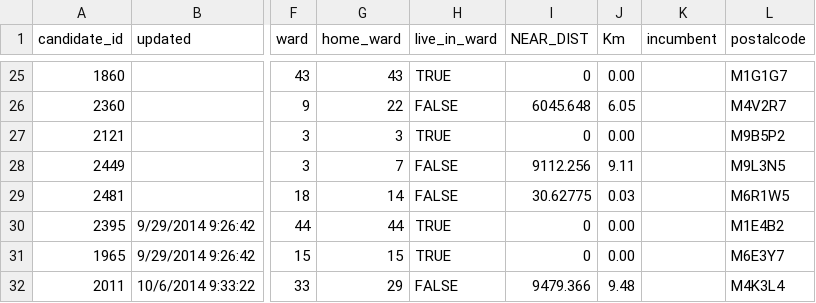
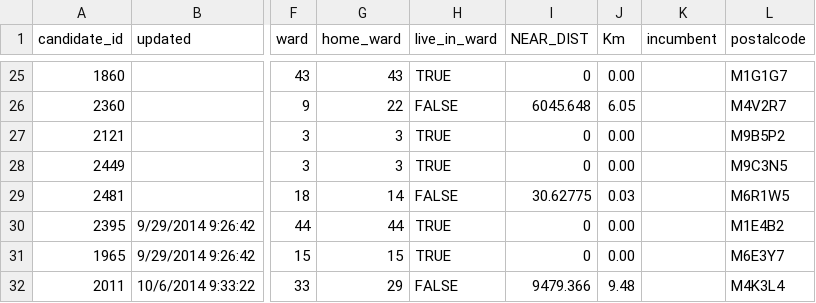
Before and after one commit to phillipadsmith/everycandidate.org, a CSV file: _data/toronto_council.csv, drawn as a sheet; only a part is shown, gaps mark what is left out; the diff names each change by its address in the sheet, - before the commit and + after, or states it on an @@ line.

Commit message:
Data updates

```diff
--- a/_data/toronto_council.csv
+++ b/_data/toronto_council.csv
-G28 (home_ward): 7
+G28 (home_ward): 3
-H28 (live_in_ward): FALSE
+H28 (live_in_ward): TRUE
-I28 (NEAR_DIST): 9112.256
+I28 (NEAR_DIST): 0
-J28 (Km): 9.11
+J28 (Km): 0.00
-L28 (postalcode): M9L3N5
+L28 (postalcode): M9C3N5
```
Also changed, not shown: 1 other file.
